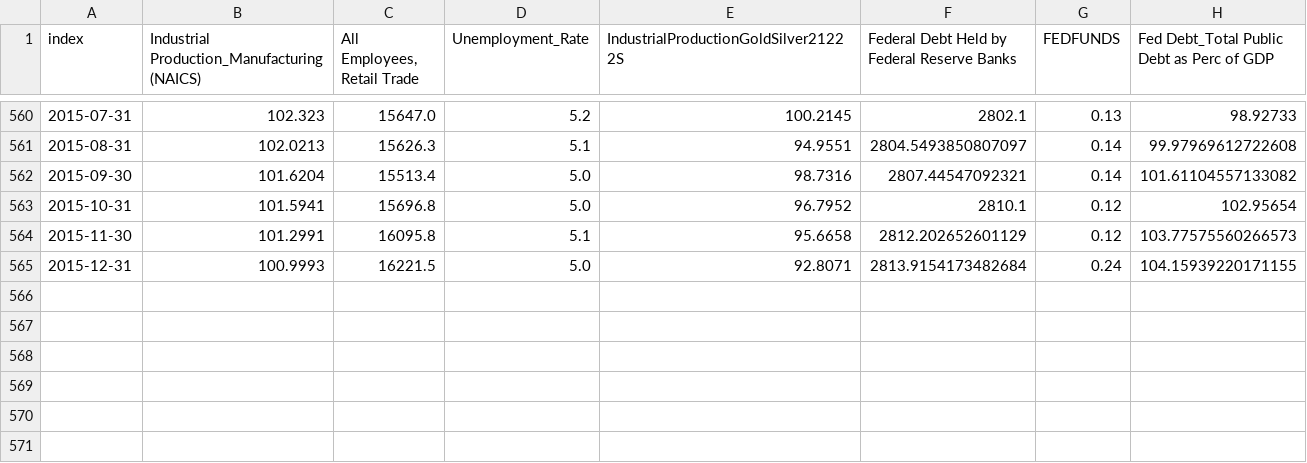
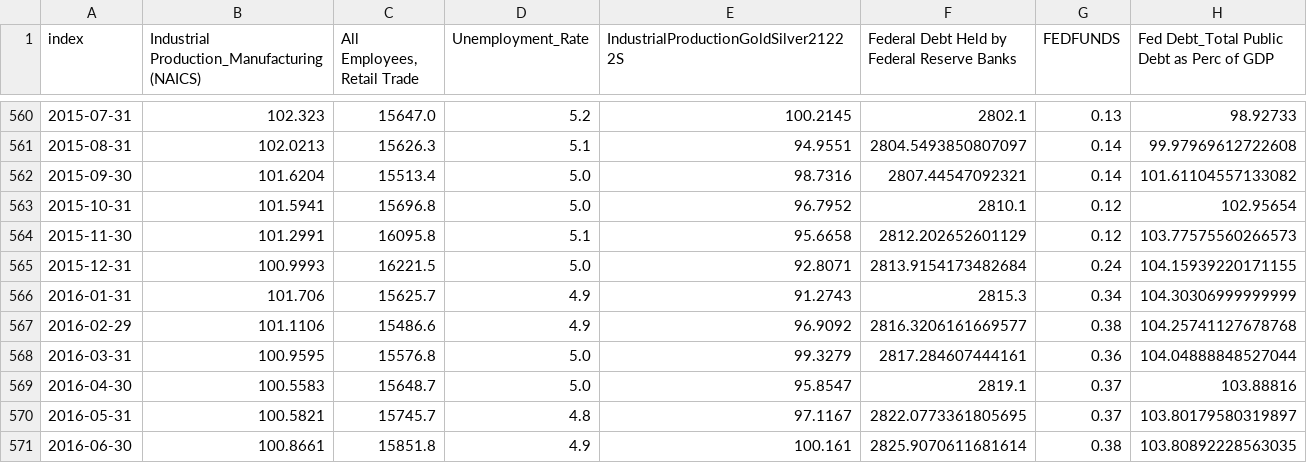
Before and after one commit to sameckford/Always_believe_in_Gold, a CSV file: data/train/train_x_low.csv, drawn as a sheet; only a part is shown, gaps mark what is left out.

```diff
--- a/data/train/train_x_low.csv
+++ b/data/train/train_x_low.csv
@@ -565 +565,7 @@ index,Industrial Production_Manufacturing (NAICS),"All Employees, Retail Trade",
 2015-12-31,100.9993,16221.5,5.0,92.8071,2813.9154173482684,0.24,104.15939220171155
+2016-01-31,101.706,15625.7,4.9,91.2743,2815.3,0.34,104.30306999999999
+2016-02-29,101.1106,15486.6,4.9,96.9092,2816.3206161669577,0.38,104.25741127678768
+2016-03-31,100.9595,15576.8,5.0,99.3279,2817.284607444161,0.36,104.04888848527044
+2016-04-30,100.5583,15648.7,5.0,95.8547,2819.1,0.37,103.88816
+2016-05-31,100.5821,15745.7,4.8,97.1167,2822.0773361805695,0.37,103.80179580319897
+2016-06-30,100.8661,15851.8,4.9,100.161,2825.9070611681614,0.38,103.80892228563035
```
Also changed, not shown: data/train/train_x_mid.csv, data/train/train_y_low.csv, 41 other files.
